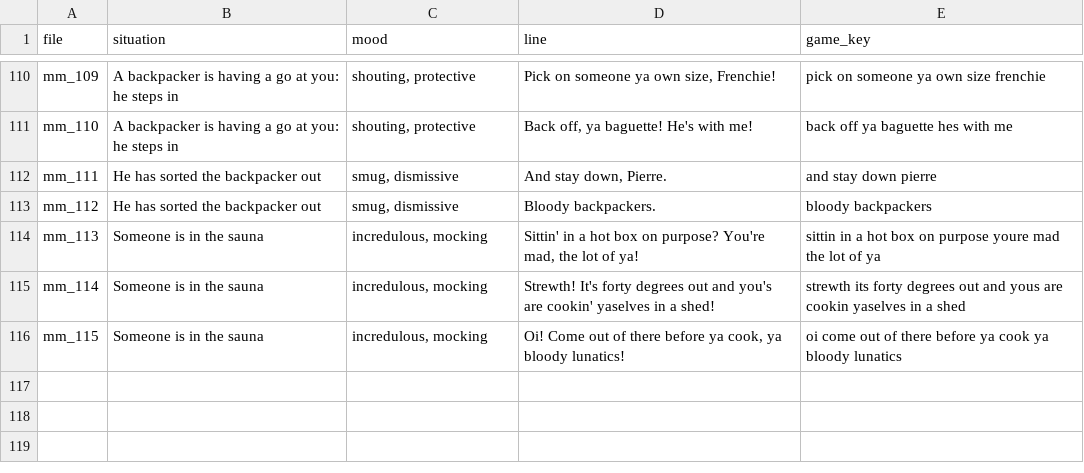
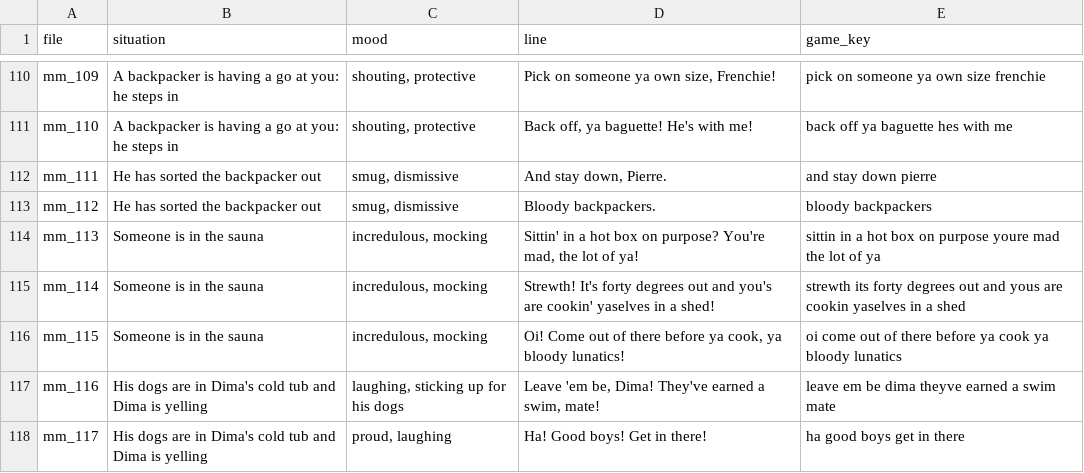
Before and after one commit to anguswhittaker2277-tech/dongadrifta, a CSV file: tools/voices/madman-lines.csv, drawn as a sheet; only a part is shown, gaps mark what is left out.

```diff
--- a/tools/voices/madman-lines.csv
+++ b/tools/voices/madman-lines.csv
@@ -116 +116,3 @@ mm_114,Someone is in the sauna,"incredulous, mocking",Strewth! It's forty degree
 mm_115,Someone is in the sauna,"incredulous, mocking","Oi! Come out of there before ya cook, ya bloody lunatics!",oi come out of there before ya cook ya bloody lunatics
+mm_116,His dogs are in Dima's cold tub and Dima is yelling,"laughing, sticking up for his dogs","Leave 'em be, Dima! They've earned a swim, mate!",leave em be dima theyve earned a swim mate
+mm_117,His dogs are in Dima's cold tub and Dima is yelling,"proud, laughing",Ha! Good boys! Get in there!,ha good boys get in there
```
Also changed, not shown: 2 other files.
